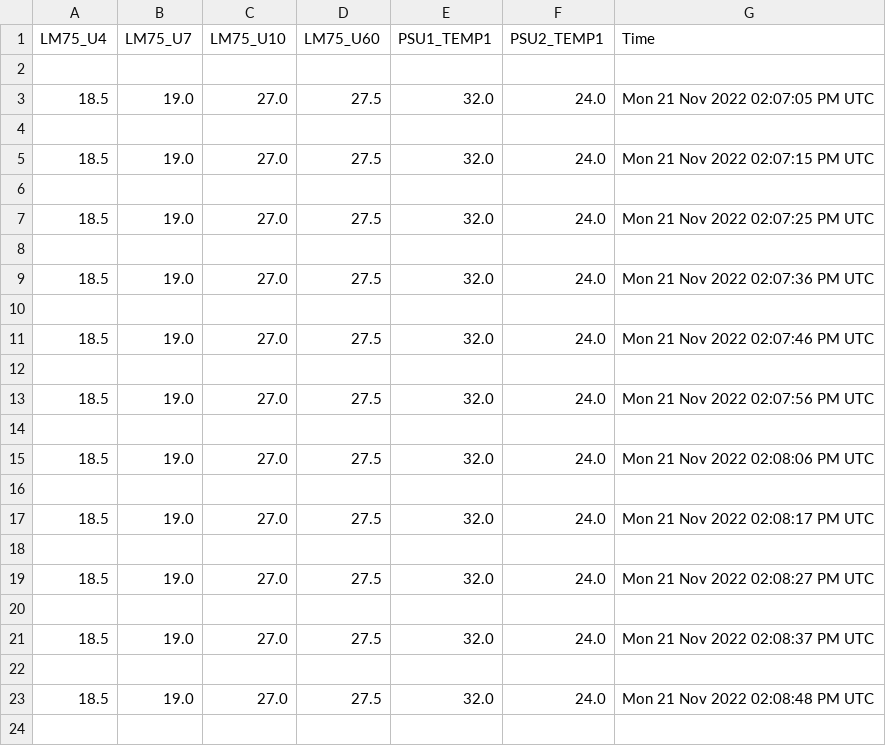
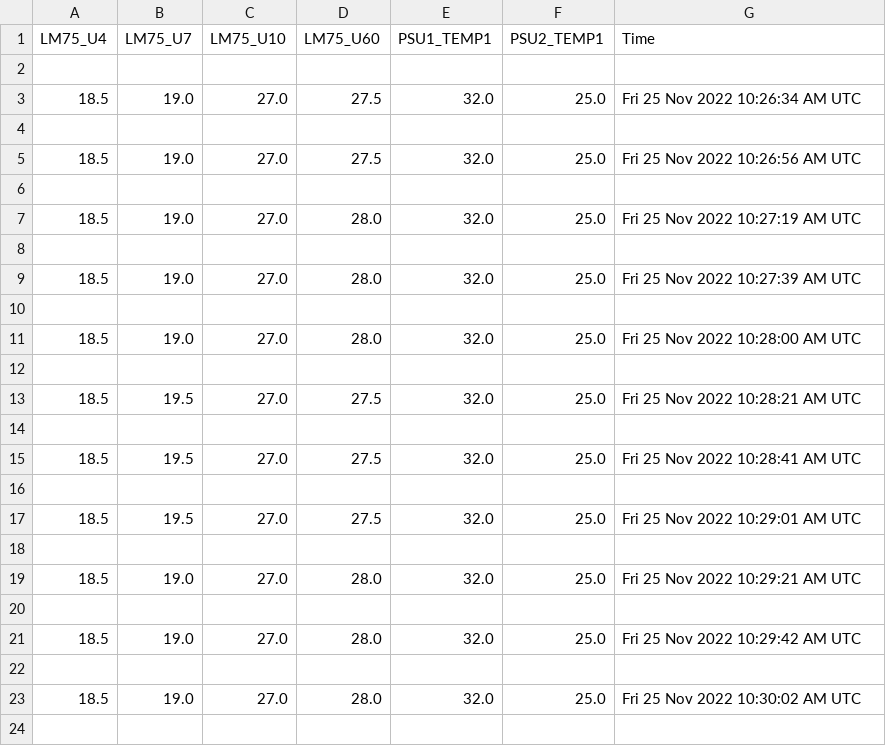
Before and after one commit to khanna-harshit/cpu_util_port_analyzer, a CSV file: output/csv/temp_graph.csv, drawn as a sheet; only a part is shown; the diff covers the shown part only.

```diff
--- a/output/csv/temp_graph.csv
+++ b/output/csv/temp_graph.csv
@@ -2,23 +2,23 @@ LM75_U4,LM75_U7,LM75_U10,LM75_U60,PSU1_TEMP1,PSU2_TEMP1,Time
 
-18.5,19.0,27.0,27.5,32.0,24.0,Mon 21 Nov 2022 02:07:05 PM UTC
+18.5,19.0,27.0,27.5,32.0,25.0,Fri 25 Nov 2022 10:26:34 AM UTC
 
-18.5,19.0,27.0,27.5,32.0,24.0,Mon 21 Nov 2022 02:07:15 PM UTC
+18.5,19.0,27.0,27.5,32.0,25.0,Fri 25 Nov 2022 10:26:56 AM UTC
 
-18.5,19.0,27.0,27.5,32.0,24.0,Mon 21 Nov 2022 02:07:25 PM UTC
+18.5,19.0,27.0,28.0,32.0,25.0,Fri 25 Nov 2022 10:27:19 AM UTC
 
-18.5,19.0,27.0,27.5,32.0,24.0,Mon 21 Nov 2022 02:07:36 PM UTC
+18.5,19.0,27.0,28.0,32.0,25.0,Fri 25 Nov 2022 10:27:39 AM UTC
 
-18.5,19.0,27.0,27.5,32.0,24.0,Mon 21 Nov 2022 02:07:46 PM UTC
+18.5,19.0,27.0,28.0,32.0,25.0,Fri 25 Nov 2022 10:28:00 AM UTC
 
-18.5,19.0,27.0,27.5,32.0,24.0,Mon 21 Nov 2022 02:07:56 PM UTC
+18.5,19.5,27.0,27.5,32.0,25.0,Fri 25 Nov 2022 10:28:21 AM UTC
 
-18.5,19.0,27.0,27.5,32.0,24.0,Mon 21 Nov 2022 02:08:06 PM UTC
+18.5,19.5,27.0,27.5,32.0,25.0,Fri 25 Nov 2022 10:28:41 AM UTC
 
-18.5,19.0,27.0,27.5,32.0,24.0,Mon 21 Nov 2022 02:08:17 PM UTC
+18.5,19.5,27.0,27.5,32.0,25.0,Fri 25 Nov 2022 10:29:01 AM UTC
 
-18.5,19.0,27.0,27.5,32.0,24.0,Mon 21 Nov 2022 02:08:27 PM UTC
+18.5,19.0,27.0,28.0,32.0,25.0,Fri 25 Nov 2022 10:29:21 AM UTC
 
-18.5,19.0,27.0,27.5,32.0,24.0,Mon 21 Nov 2022 02:08:37 PM UTC
+18.5,19.0,27.0,28.0,32.0,25.0,Fri 25 Nov 2022 10:29:42 AM UTC
 
-18.5,19.0,27.0,27.5,32.0,24.0,Mon 21 Nov 2022 02:08:48 PM UTC
+18.5,19.0,27.0,28.0,32.0,25.0,Fri 25 Nov 2022 10:30:02 AM UTC
 
```
Also changed, not shown: 79 edited cells elsewhere in this file, output/csv/cpu_usage.csv, output/csv/docker_stats.csv, 11 other files.
